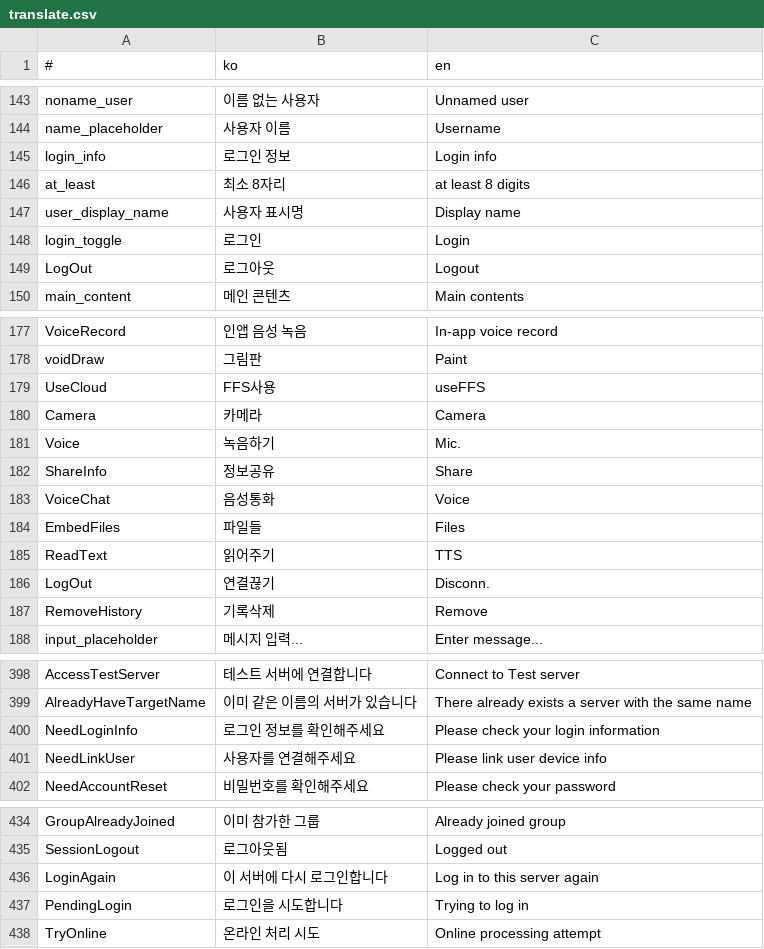
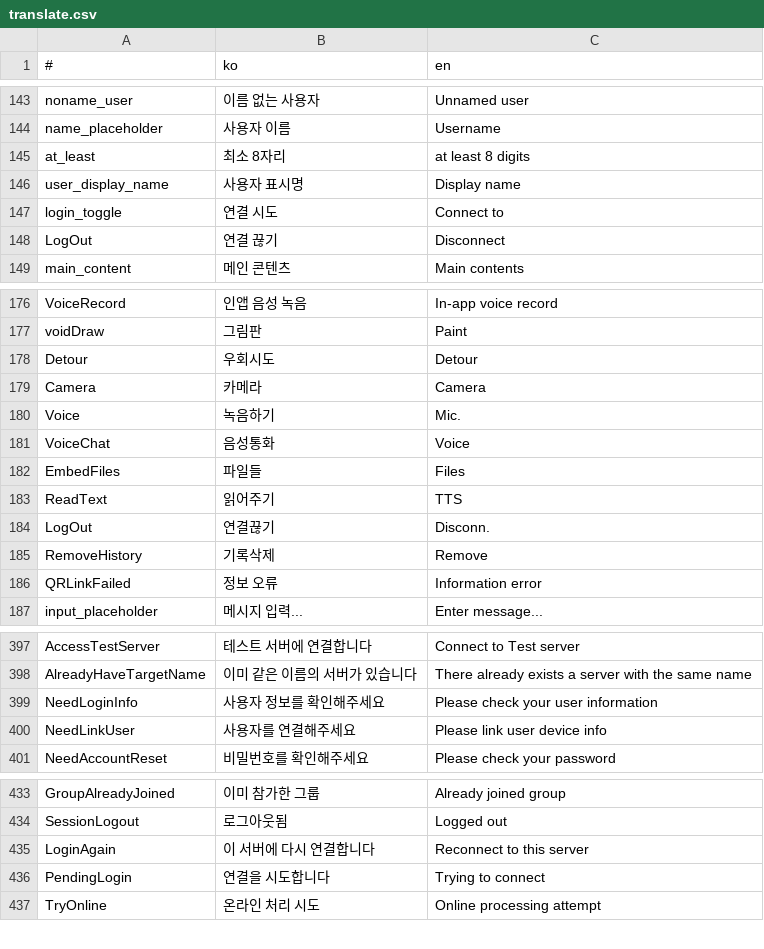
Before and after one commit to is2you2/is2you2.github.io, a CSV file: pjcone_pwa/assets/data/translate.csv, drawn as a sheet; only a part is shown, gaps mark what is left out.

Commit message:
pjcone v0.59.4-541

```diff
--- a/pjcone_pwa/assets/data/translate.csv
+++ b/pjcone_pwa/assets/data/translate.csv
@@ -144,7 +144,6 @@ noname_user,이름 없는 사용자,Unnamed user
 name_placeholder,사용자 이름,Username
-login_info,로그인 정보,Login info
 at_least,최소 8자리,at least 8 digits
 user_display_name,사용자 표시명,Display name
-login_toggle,로그인,Login
-LogOut,로그아웃,Logout
+login_toggle,연결 시도,Connect to
+LogOut,연결 끊기,Disconnect
 main_content,메인 콘텐츠,Main contents
@@ -178,6 +177,5 @@ VoiceRecord,인앱 음성 녹음,In-app voice record
 voidDraw,그림판,Paint
-UseCloud,FFS사용,useFFS
+Detour,우회시도,Detour
 Camera,카메라,Camera
 Voice,녹음하기,Mic.
-ShareInfo,정보공유,Share
 VoiceChat,음성통화,Voice
@@ -187,2 +185,3 @@ LogOut,연결끊기,Disconn.
 RemoveHistory,기록삭제,Remove
+QRLinkFailed,정보 오류,Information error
 input_placeholder,메시지 입력...,Enter message...
@@ -399,3 +398,3 @@ AccessTestServer,테스트 서버에 연결합니다,Connect to Test server
 AlreadyHaveTargetName,이미 같은 이름의 서버가 있습니다,There already exists a server with the same name
-NeedLoginInfo,로그인 정보를 확인해주세요,Please check your login information
+NeedLoginInfo,사용자 정보를 확인해주세요,Please check your user information
 NeedLinkUser,사용자를 연결해주세요,Please link user device info
@@ -435,4 +434,4 @@ GroupAlreadyJoined,이미 참가한 그룹,Already joined group
 SessionLogout,로그아웃됨,Logged out
-LoginAgain,이 서버에 다시 로그인합니다,Log in to this server again
-PendingLogin,로그인을 시도합니다,Trying to log in
+LoginAgain,이 서버에 다시 연결합니다,Reconnect to this server
+PendingLogin,연결을 시도합니다,Trying to connect
 TryOnline,온라인 처리 시도,Online processing attempt
```
Also changed, not shown: 11 other files.
